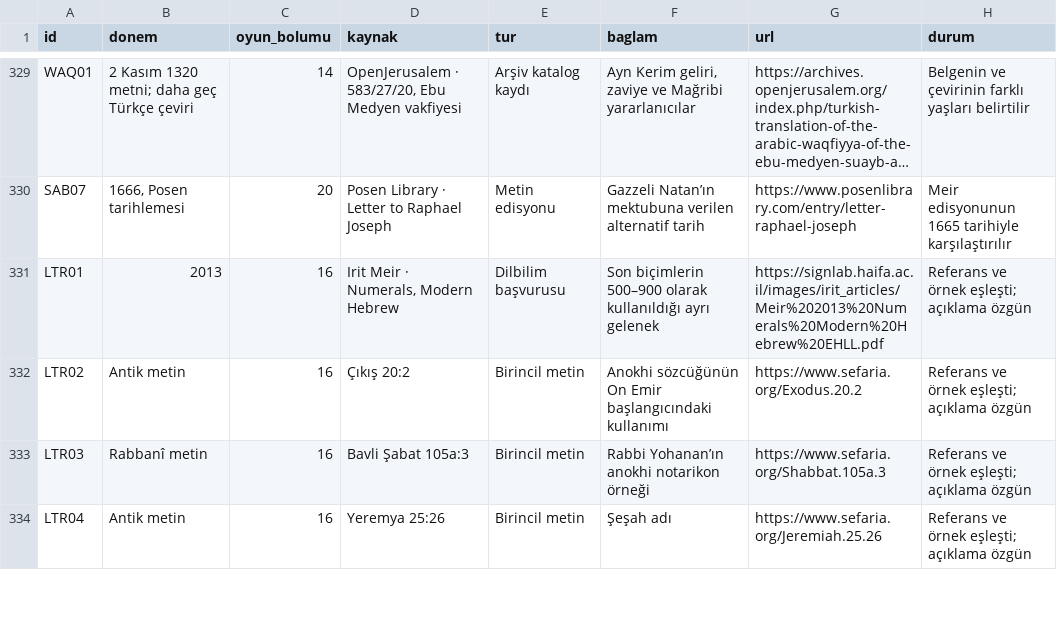
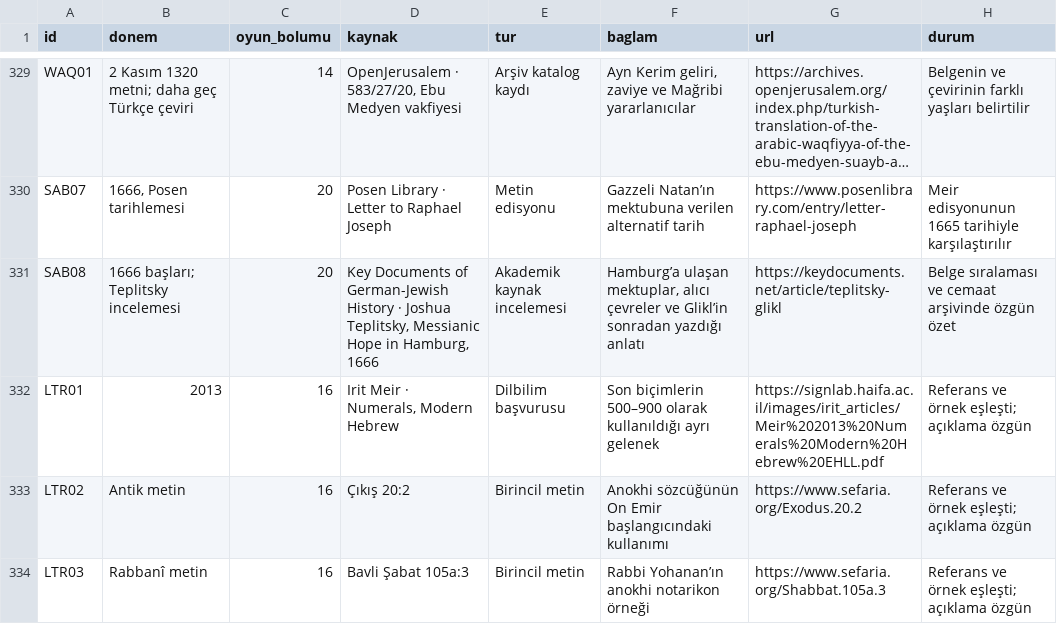
Before and after one commit to kaansavukduran/wall, a TSV file: docs/SOURCES.tsv, drawn as a sheet; only a part is shown, gaps mark what is left out; the shorter side is filled out with more unchanged rows; long unchanged cells end in …; the diff names each change by its address in the sheet, - before the commit and + after, or states it on an @@ line.

Commit message:
Trace the 1666 Hamburg letters through Glikl's memoir

```diff
--- a/docs/SOURCES.tsv
+++ b/docs/SOURCES.tsv
+row 331: SAB08 | 1666 başları; Teplitsky incelemesi | 20 | Key Documents of German-Jewish History · Joshua Teplitsky, Messianic Hope in Hamburg, 1666 | Akademik kaynak incelemesi | Hamburg’a ulaşan mektuplar, alıcı çevreler ve Glikl’in sonradan yazdığı anlatı | https://keydocuments.net/article/teplitsky-glikl | Belge sıralaması ve cemaat arşivinde özgün özet
```
Also changed, not shown: 9 other files.
